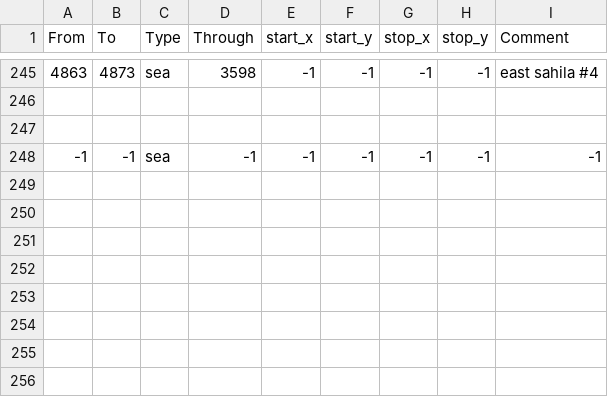
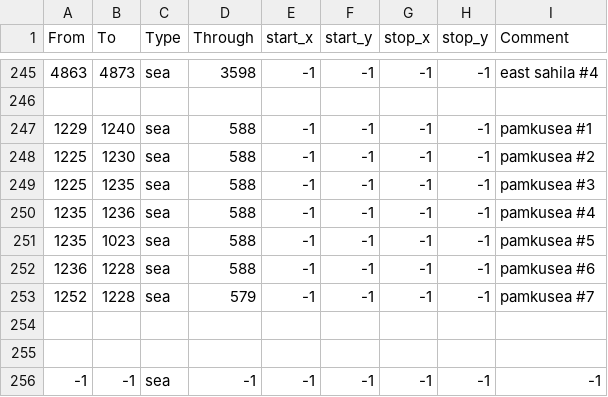
Before and after one commit to Stefus-er/Taedium, a CSV file: map/adjacencies.csv, drawn as a sheet; only a part is shown, gaps mark what is left out; the diff names each change by its address in the sheet, - before the commit and + after, or states it on an @@ line.

```diff
--- a/map/adjacencies.csv
+++ b/map/adjacencies.csv
+row 247: 1229 | 1240 | sea | 588 | -1 | -1 | -1 | -1 | pamkusea #1
+row 248: 1225 | 1230 | sea | 588 | -1 | -1 | -1 | -1 | pamkusea #2
+row 249: 1225 | 1235 | sea | 588 | -1 | -1 | -1 | -1 | pamkusea #3
+row 250: 1235 | 1236 | sea | 588 | -1 | -1 | -1 | -1 | pamkusea #4
+row 251: 1235 | 1023 | sea | 588 | -1 | -1 | -1 | -1 | pamkusea #5
+row 252: 1236 | 1228 | sea | 588 | -1 | -1 | -1 | -1 | pamkusea #6
+row 253: 1252 | 1228 | sea | 579 | -1 | -1 | -1 | -1 | pamkusea #7
+row 254: (empty)
```
Also changed, not shown: map/definition.csv, 4 other files.
